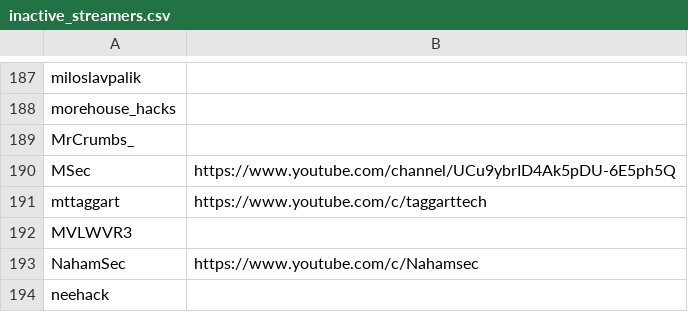
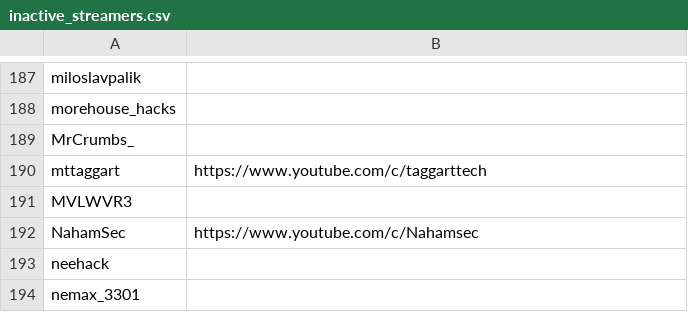
Before and after one commit to infosecstreams/infosecstreams.github.io, a CSV file: inactive_streamers.csv, drawn as a sheet; only a part is shown, gaps mark what is left out; the shorter side is filled out with more unchanged rows.

Commit message:
🟢 MSec has gone online!

```diff
--- a/inactive_streamers.csv
+++ b/inactive_streamers.csv
@@ -189,3 +189,2 @@ morehouse_hacks,
 MrCrumbs_,
-MSec,https://www.youtube.com/channel/UCu9ybrID4Ak5pDU-6E5ph5Q
 mttaggart,https://www.youtube.com/c/taggarttech
```
Also changed, not shown: streamers.csv, 3 other files.
